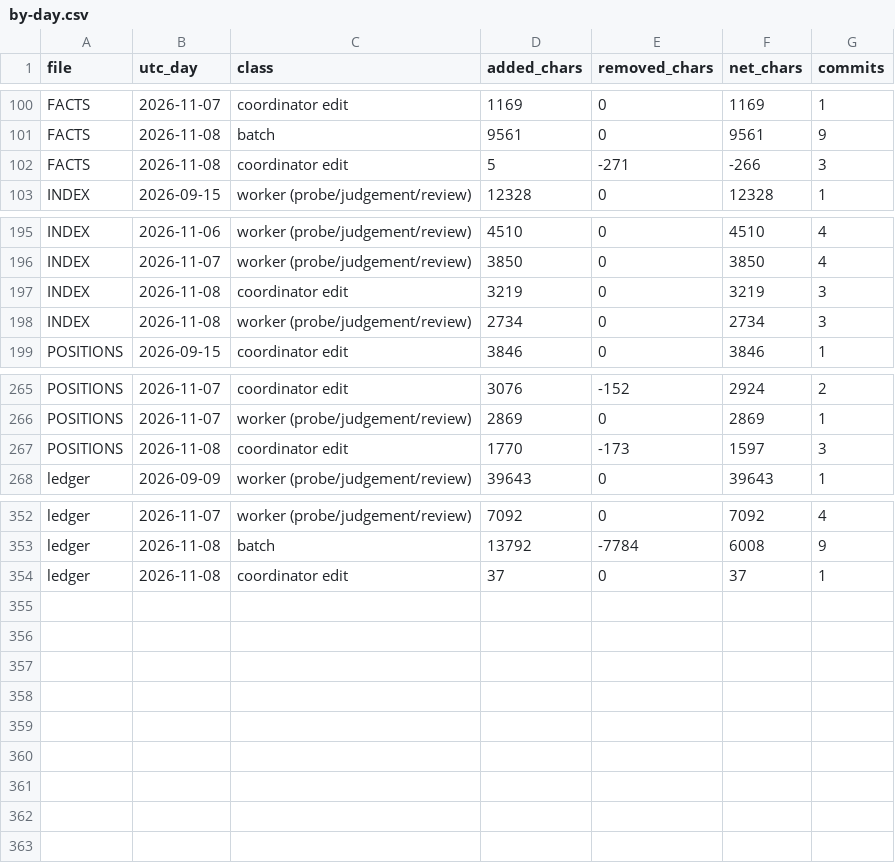
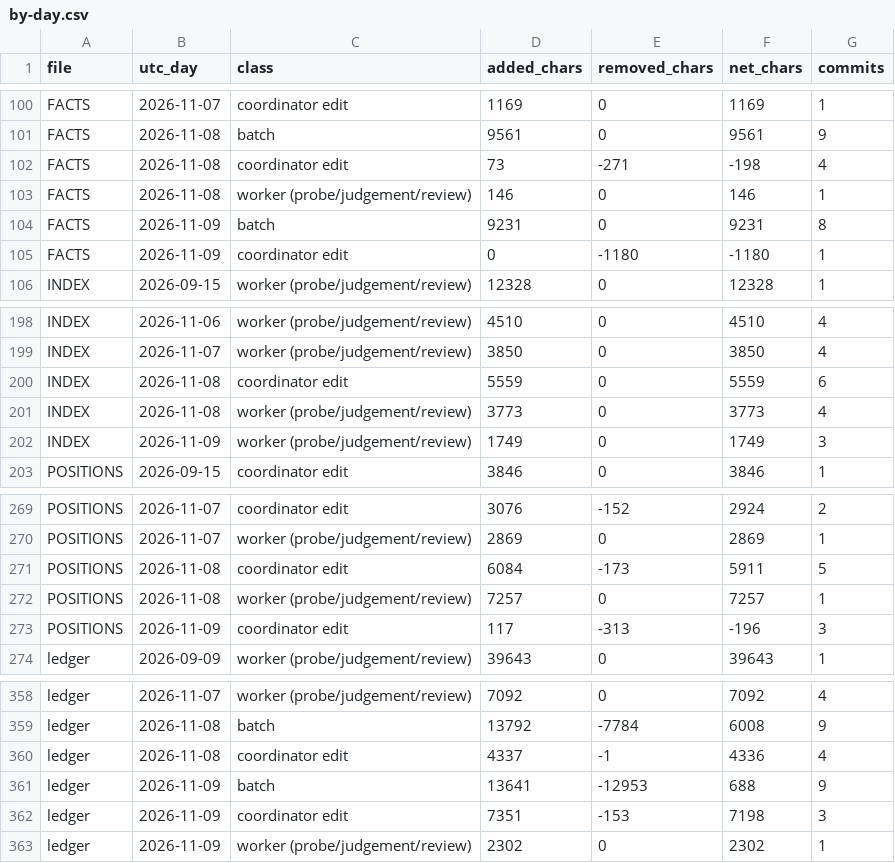
Before and after one commit to palimondo/fortress, a CSV file: explorations/coordinator/process-engineering/record-growth/by-day.csv, drawn as a sheet; only a part is shown, gaps mark what is left out.

```diff
--- a/explorations/coordinator/process-engineering/record-growth/by-day.csv
+++ b/explorations/coordinator/process-engineering/record-growth/by-day.csv
@@ -101,3 +101,6 @@ FACTS,2026-11-07,coordinator edit,1169,0,1169,1
 FACTS,2026-11-08,batch,9561,0,9561,9
-FACTS,2026-11-08,coordinator edit,5,-271,-266,3
+FACTS,2026-11-08,coordinator edit,73,-271,-198,4
+FACTS,2026-11-08,worker (probe/judgement/review),146,0,146,1
+FACTS,2026-11-09,batch,9231,0,9231,8
+FACTS,2026-11-09,coordinator edit,0,-1180,-1180,1
 INDEX,2026-09-15,worker (probe/judgement/review),12328,0,12328,1
@@ -196,4 +199,5 @@ INDEX,2026-11-06,worker (probe/judgement/review),4510,0,4510,4
 INDEX,2026-11-07,worker (probe/judgement/review),3850,0,3850,4
-INDEX,2026-11-08,coordinator edit,3219,0,3219,3
-INDEX,2026-11-08,worker (probe/judgement/review),2734,0,2734,3
+INDEX,2026-11-08,coordinator edit,5559,0,5559,6
+INDEX,2026-11-08,worker (probe/judgement/review),3773,0,3773,4
+INDEX,2026-11-09,worker (probe/judgement/review),1749,0,1749,3
 POSITIONS,2026-09-15,coordinator edit,3846,0,3846,1
@@ -266,3 +270,5 @@ POSITIONS,2026-11-07,coordinator edit,3076,-152,2924,2
 POSITIONS,2026-11-07,worker (probe/judgement/review),2869,0,2869,1
-POSITIONS,2026-11-08,coordinator edit,1770,-173,1597,3
+POSITIONS,2026-11-08,coordinator edit,6084,-173,5911,5
+POSITIONS,2026-11-08,worker (probe/judgement/review),7257,0,7257,1
+POSITIONS,2026-11-09,coordinator edit,117,-313,-196,3
 ledger,2026-09-09,worker (probe/judgement/review),39643,0,39643,1
@@ -353,2 +359,5 @@ ledger,2026-11-07,worker (probe/judgement/review),7092,0,7092,4
 ledger,2026-11-08,batch,13792,-7784,6008,9
-ledger,2026-11-08,coordinator edit,37,0,37,1
+ledger,2026-11-08,coordinator edit,4337,-1,4336,4
+ledger,2026-11-09,batch,13641,-12953,688,9
+ledger,2026-11-09,coordinator edit,7351,-153,7198,3
+ledger,2026-11-09,worker (probe/judgement/review),2302,0,2302,1
```
Also changed, not shown: explorations/coordinator/process-engineering/record-growth/landings.csv, explorations/coordinator/process-engineering/record-growth/per-batch.csv, 8 other files.
